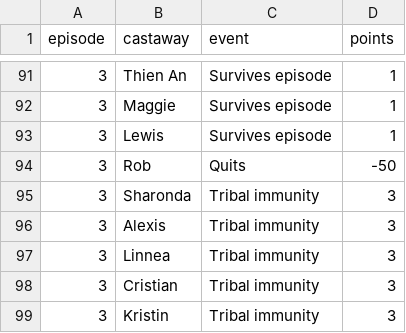
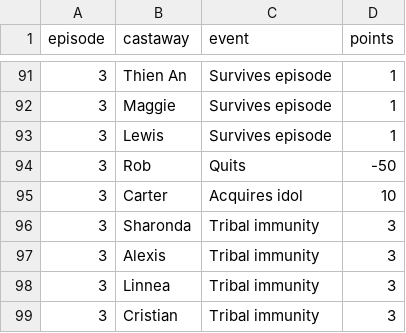
Before and after one commit to zmiller9/survivorFantasy, a CSV file: data/events.csv, drawn as a sheet; only a part is shown, gaps mark what is left out; the shorter side is filled out with more unchanged rows; the diff names each change by its address in the sheet, - before the commit and + after, or states it on an @@ line.

Commit message:
Update events.csv

```diff
--- a/data/events.csv
+++ b/data/events.csv
+row 95: 3 | Carter | Acquires idol | 10
```
